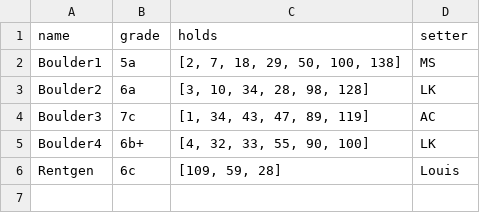
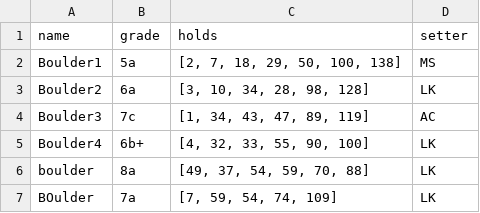
Before and after one commit to marieschroeder/HomeSet, a CSV file: boulder.csv, drawn as a sheet.

```diff
--- a/boulder.csv
+++ b/boulder.csv
@@ -5,2 +5,3 @@ Boulder3,7c,"[1, 34, 43, 47, 89, 119]",AC
 Boulder4,6b+,"[4, 32, 33, 55, 90, 100]",LK
-Rentgen,6c,"[109, 59, 28]",Louis
+boulder,8a,"[49, 37, 54, 59, 70, 88]",LK
+BOulder,7a,"[7, 59, 54, 74, 109]",LK
```
Also changed, not shown: 1 other file.
